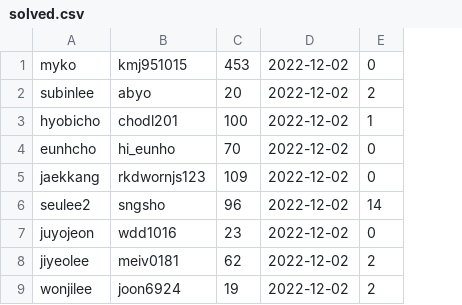
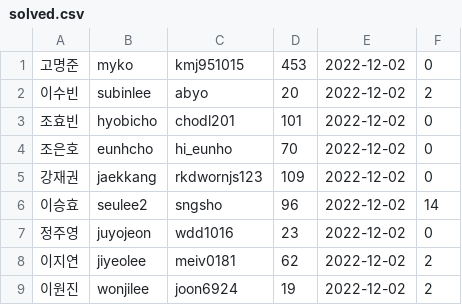
Before and after one commit to Kdelphinus/One_Day_One_Solve, a CSV file: solved.csv, drawn as a sheet; addresses are those after the commit; the diff names each change by its address in the sheet, - before the commit and + after, or states it on an @@ line.

```diff
--- a/solved.csv
+++ b/solved.csv
+column A, rows 1-9: 고명준 | 이수빈 | 조효빈 | 조은호 | 강재권 | 이승효 | 정주영 | 이지연 | 이원진
-D3: 100
+D3: 101
-F3: 1
+F3: 0
```
Also changed, not shown: 1 other file.
